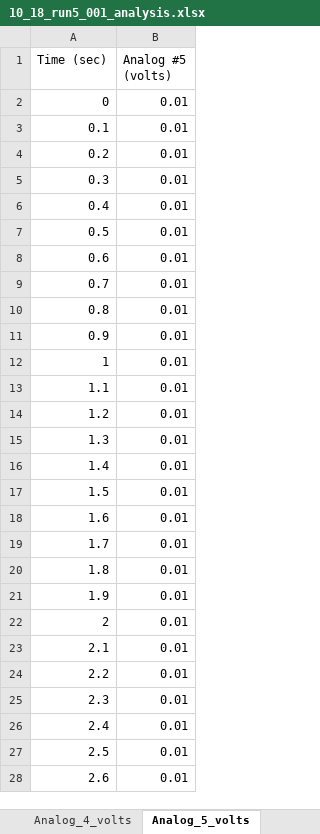
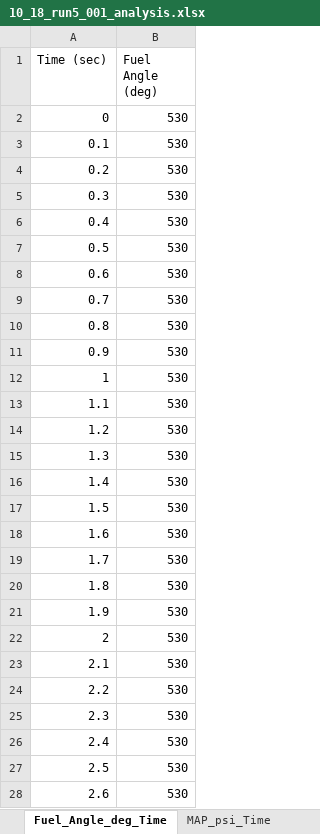
Before and after one commit to JacksonHarvey1/FSAE2025, an Excel workbook: Data/10_18_run5_001_analysis.xlsx, sheet Fuel_Angle_deg_Time, drawn as a sheet; only a part is shown; values as stored, in another font and other column widths than the file's, no borders; charts and pictures not drawn; the diff covers the shown part only; the diff names each change by its address in the sheet, - before the commit and + after, or states it on an @@ line.

```diff
--- a/Data/10_18_run5_001_analysis.xlsx (sheet Fuel_Angle_deg_Time)
+++ b/Data/10_18_run5_001_analysis.xlsx (sheet Fuel_Angle_deg_Time)
-sheet tab: Analog_5_volts
+sheet tab: Fuel_Angle_deg_Time
-B1: Analog #5 (volts)
+B1: Fuel Angle (deg)
-B2:B28 (Fuel Angle (deg)): 0.01
+B2:B28 (Fuel Angle (deg)): 530
```
Also changed, not shown: 577 edited cells elsewhere in this sheet, sheet Measured_Lambda_1_RPM, sheet Measured_1-Target_Lambda_RPM, sheet Accel_Compensation_-_Fuel_%_RPM, sheet Air_Temp_Compensation_-_Fuel_1, sheet Fuel_Angle_deg_RPM, sheet Map_Compensation_-_Fuel_%_RPM, 22 more sheets, other sheet tabs, charts or pictures, Data/10_18_run1_001_analysis.xlsx, Data/10_18_run2_001_analysis.xlsx, 9 other files.
